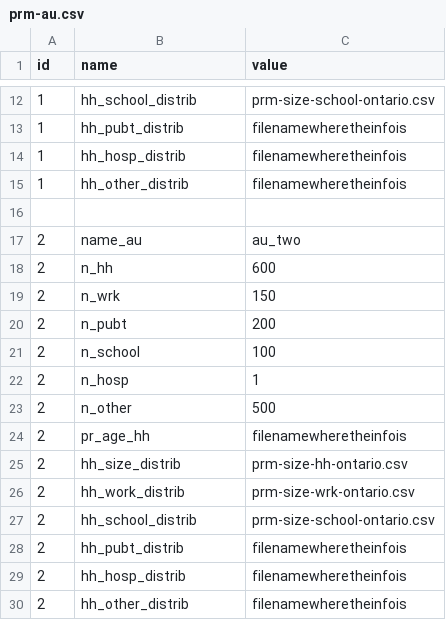
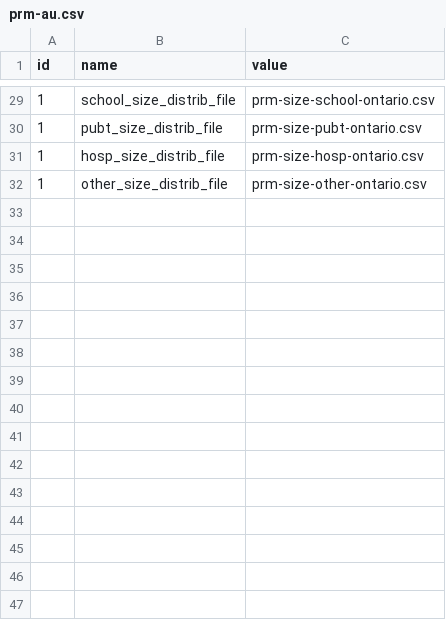
Before and after one commit to davidchampredon/naf, a CSV file: param-model/prm-au.csv, drawn as a sheet; only a part is shown, gaps mark what is left out; the diff covers the shown part only.

Commit message:
Size distributions distinct for each Area Unit
Before it was the same for all area unit. Vector implementation done.

```diff
--- a/param-model/prm-au.csv
+++ b/param-model/prm-au.csv
@@ -12,19 +29,4 @@ id, name, value
-1, hh_school_distrib, prm-size-school-ontario.csv
-1, hh_pubt_distrib,   filenamewheretheinfois
-1, hh_hosp_distrib,   filenamewheretheinfois
-1, hh_other_distrib,  filenamewheretheinfois
-
-2, name_au,  au_two
-2, n_hh,     600
-2, n_wrk,    150
-2, n_pubt,   200
-2, n_school, 100
-2, n_hosp,   1
-2, n_other,  500
-2, pr_age_hh,         filenamewheretheinfois
-2, hh_size_distrib,   prm-size-hh-ontario.csv
-2, hh_work_distrib,   prm-size-wrk-ontario.csv
-2, hh_school_distrib, prm-size-school-ontario.csv
-2, hh_pubt_distrib,   filenamewheretheinfois
-2, hh_hosp_distrib,   filenamewheretheinfois
-2, hh_other_distrib,  filenamewheretheinfois
+1, school_size_distrib_file, prm-size-school-ontario.csv
+1, pubt_size_distrib_file,   prm-size-pubt-ontario.csv
+1, hosp_size_distrib_file,   prm-size-hosp-ontario.csv
+1, other_size_distrib_file,  prm-size-other-ontario.csv
```
Also changed, not shown: 17 added rows and 9 edited cells elsewhere in this file, 13 other files.
